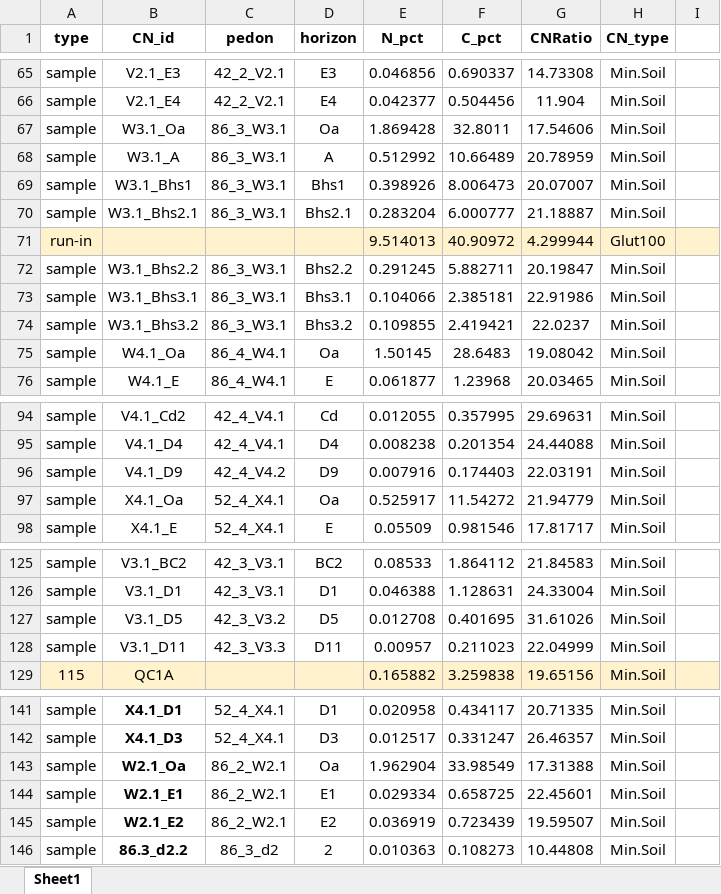
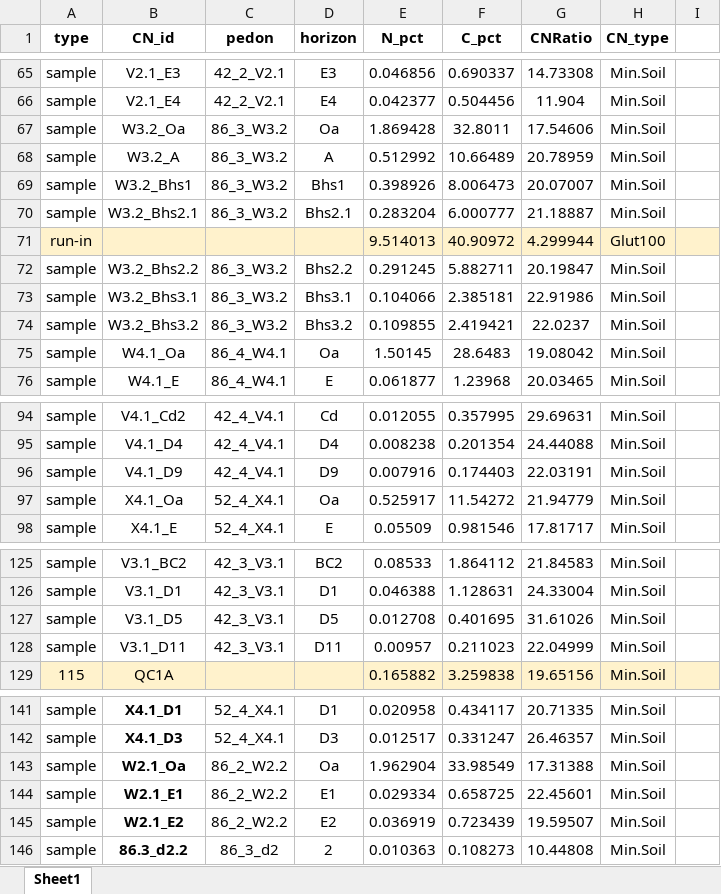
Before and after one commit to Amandisols/Soil_Analyses, an Excel workbook: data/processed/CN.xlsx, sheet Sheet1, drawn as a sheet; only a part is shown, gaps mark what is left out; values as stored, in another font and other column widths than the file's, no borders; the diff names each change by its address in the sheet, - before the commit and + after, or states it on an @@ line.

```diff
--- a/data/processed/CN.xlsx (sheet Sheet1)
+++ b/data/processed/CN.xlsx (sheet Sheet1)
-B67 (CN_id): W3.1_Oa
+B67 (CN_id): W3.2_Oa
-C67:C70 (pedon): 86_3_W3.1
+C67:C70 (pedon): 86_3_W3.2
-B68 (CN_id): W3.1_A
+B68 (CN_id): W3.2_A
-B69 (CN_id): W3.1_Bhs1
+B69 (CN_id): W3.2_Bhs1
-B70 (CN_id): W3.1_Bhs2.1
+B70 (CN_id): W3.2_Bhs2.1
-B72 (CN_id): W3.1_Bhs2.2
+B72 (CN_id): W3.2_Bhs2.2
-C72:C74 (pedon): 86_3_W3.1
+C72:C74 (pedon): 86_3_W3.2
-B73 (CN_id): W3.1_Bhs3.1
+B73 (CN_id): W3.2_Bhs3.1
-B74 (CN_id): W3.1_Bhs3.2
+B74 (CN_id): W3.2_Bhs3.2
-C96 (pedon): 42_4_V4.2
+C96 (pedon): 42_4_V4.1
-C127 (pedon): 42_3_V3.2
+C127 (pedon): 42_3_V3.1
-C128 (pedon): 42_3_V3.3
+C128 (pedon): 42_3_V3.1
-C143:C145 (pedon): 86_2_W2.1
+C143:C145 (pedon): 86_2_W2.2
```
Also changed, not shown: data/processed/pH_0.01M_CaCl2.xlsx, data/raw/hb_pedons_analysis_0426.xlsx, 3 other files.
